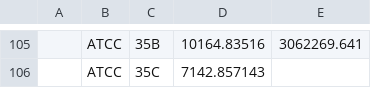
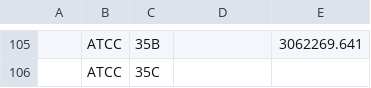
Before and after one commit to wosnat/ccpa, a CSV file: fcmfiles/FCM_exp1_100Days.csv, drawn as a sheet; only a part is shown, gaps mark what is left out; the diff covers the shown part only; the diff names each change by its address in the sheet, - before the commit and + after, or states it on an @@ line.

```diff
--- a/fcmfiles/FCM_exp1_100Days.csv
+++ b/fcmfiles/FCM_exp1_100Days.csv
-D105: 10164.83516
+D105: (empty)
-D106: 7142.857143
+D106: (empty)
```
Also changed, not shown: 28 edited cells elsewhere in this file, 1 other file.
